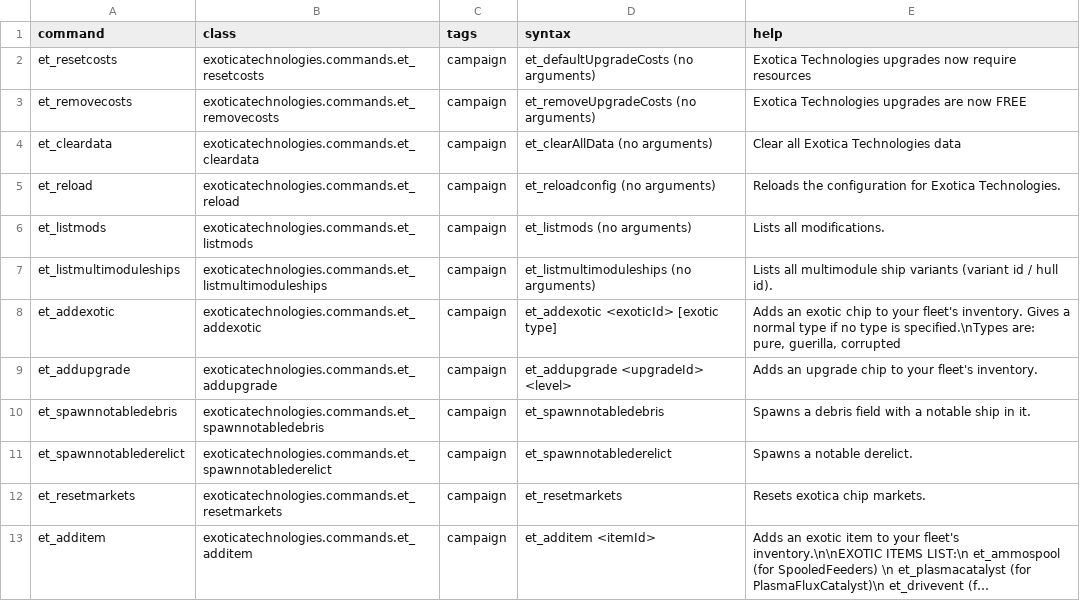
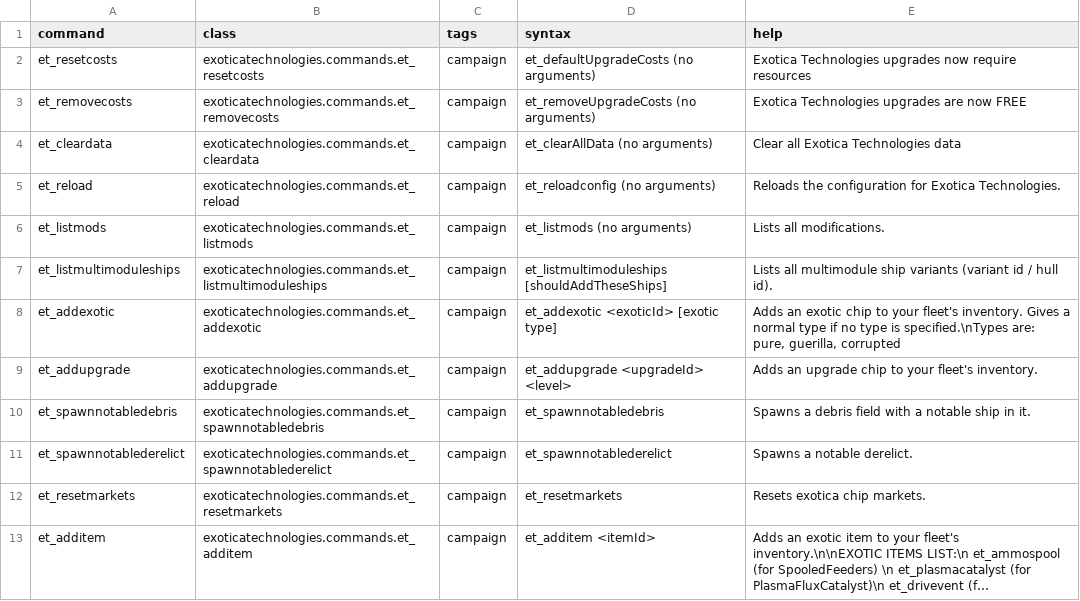
Before and after one commit to RkShaRkz/ExoticaTechnologies, a CSV file: data/console/commands.csv, drawn as a sheet; long unchanged cells end in ….

Commit message:
et_listmultimoduleships patch - wip1

```diff
--- a/data/console/commands.csv
+++ b/data/console/commands.csv
@@ -6,3 +6,3 @@ et_reload,exoticatechnologies.commands.et_reload,"campaign",et_reloadconfig (no
 et_listmods,exoticatechnologies.commands.et_listmods,"campaign",et_listmods (no arguments),"Lists all modifications."
-et_listmultimoduleships,exoticatechnologies.commands.et_listmultimoduleships,"campaign",et_listmultimoduleships (no arguments),"Lists all multimodule ship variants (variant id / hull id)."
+et_listmultimoduleships,exoticatechnologies.commands.et_listmultimoduleships,"campaign",et_listmultimoduleships [shouldAddTheseShips],"Lists all multimodule ship variants (variant id / hull id)."
 et_addexotic,exoticatechnologies.commands.et_addexotic,"campaign",et_addexotic <exoticId> [exotic type],"Adds an exotic chip to your fleet's inventory. Gives a normal type if no type is specified.\nTypes are: pure, guerilla, corrupted"
```
Also changed, not shown: 1 other file.
